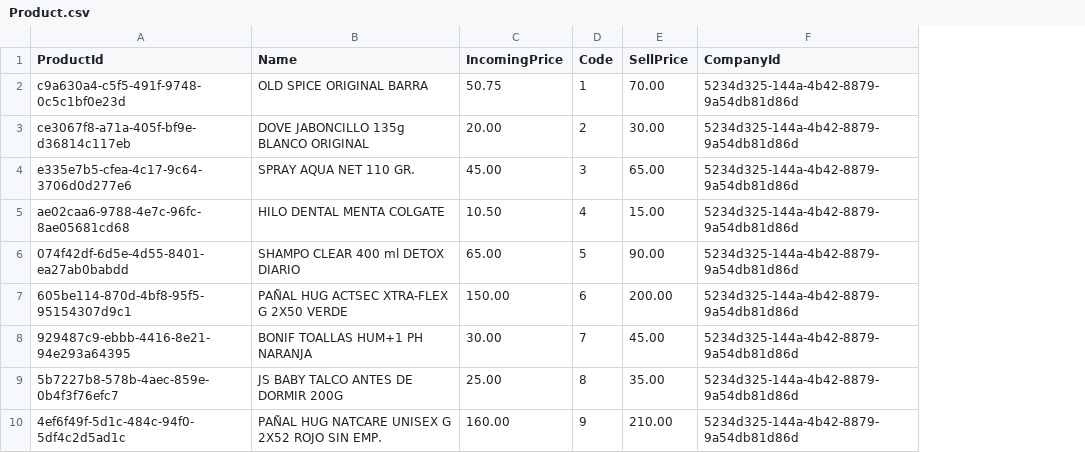
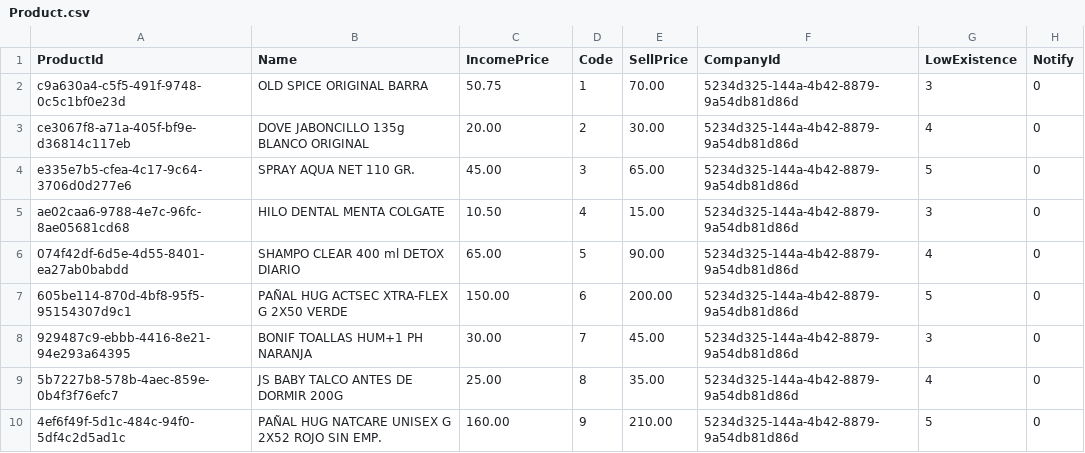
Before and after one commit to sofdev6-02-2024/LosAderezos, a CSV file: infrastructure/environments/product-management/productDB/Data/Hipermaxi/Product.csv, drawn as a sheet; only a part is shown; the diff names each change by its address in the sheet, - before the commit and + after, or states it on an @@ line.

Commit message:
feat:AddAttirubtesToProductTable

```diff
--- a/infrastructure/environments/product-management/productDB/Data/Hipermaxi/Product.csv
+++ b/infrastructure/environments/product-management/productDB/Data/Hipermaxi/Product.csv
+column G (LowExistence), rows 2-10: 3 | 4 | 5 | 3 | 4 | 5 | 3 | 4 | 5
+column H (Notify), rows 2-10: all 0
-C1: IncomingPrice
+C1: IncomePrice
```
Also changed, not shown: 6 other files.
